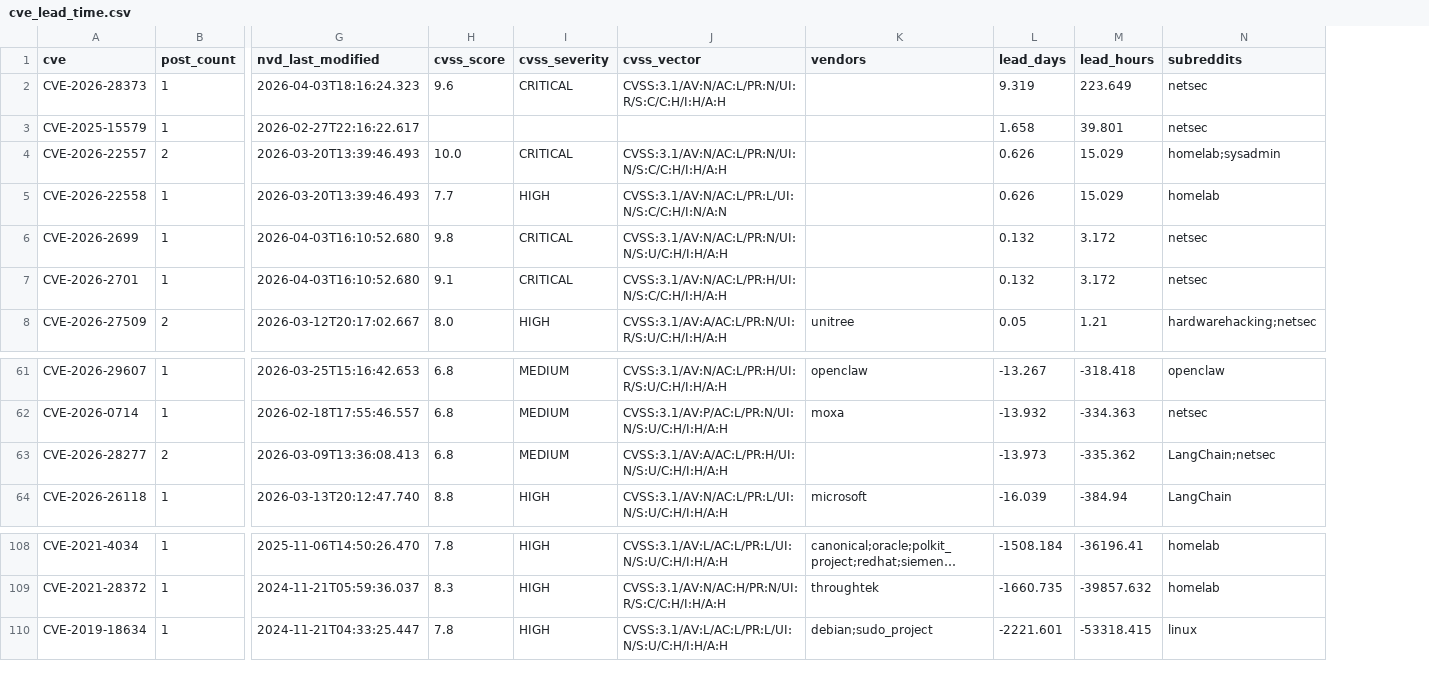
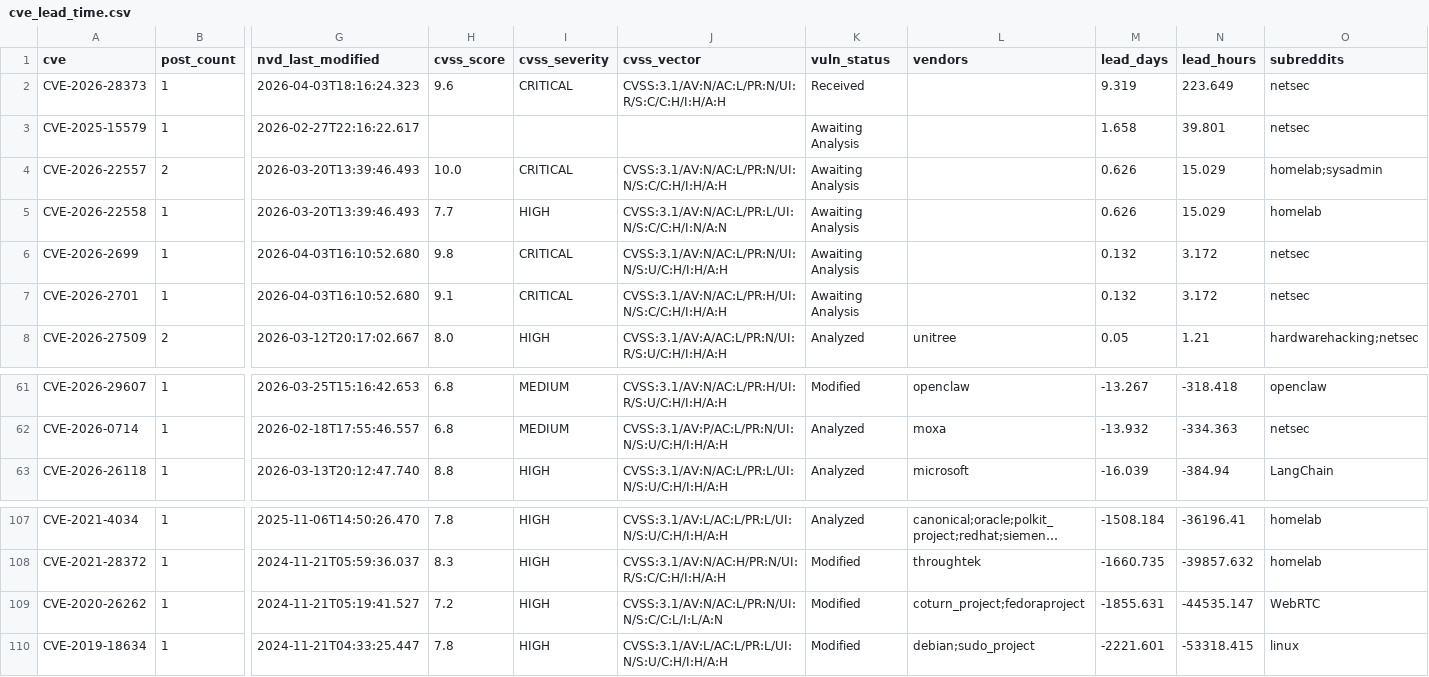
Before and after one commit to therohantilwani/Reddit_CVE_detection, a CSV file: cve_lead_time.csv, drawn as a sheet; only a part is shown, gaps mark what is left out; long unchanged cells end in …; removed rows and columns are numbered as before the commit, all else as after; rows hold the shown columns only; the diff names each change by its address in the sheet, - before the commit and + after, or states it on an @@ line.

```diff
--- a/cve_lead_time.csv
+++ b/cve_lead_time.csv
+column K (vuln_status), rows 2-8: Received | Awaiting Analysis | Awaiting Analysis | Awaiting Analysis | Awaiting Analysis | Awaiting Analysis | Analyzed; rows 61-63: Modified | Analyzed | Analyzed; rows 107-108: Analyzed | Modified; row 110: Modified
-row 63: CVE-2026-28277 | 2 | 2026-03-09T13:36:08.413 | 6.8 | MEDIUM | CVSS:3.1/AV:A/AC:L/PR:H/UI:N/S:U/C:H/I:H/A:H |  | -13.973 | -335.362 | LangChain;netsec
+row 109: CVE-2020-26262 | 1 | 2024-11-21T05:19:41.527 | 7.2 | HIGH | CVSS:3.1/AV:N/AC:L/PR:N/UI:N/S:C/C:L/I:L/A:N | Modified | coturn_project;fedoraproject | -1855.631 | -44535.147 | WebRTC
```
Also changed, not shown: 1 other file.
